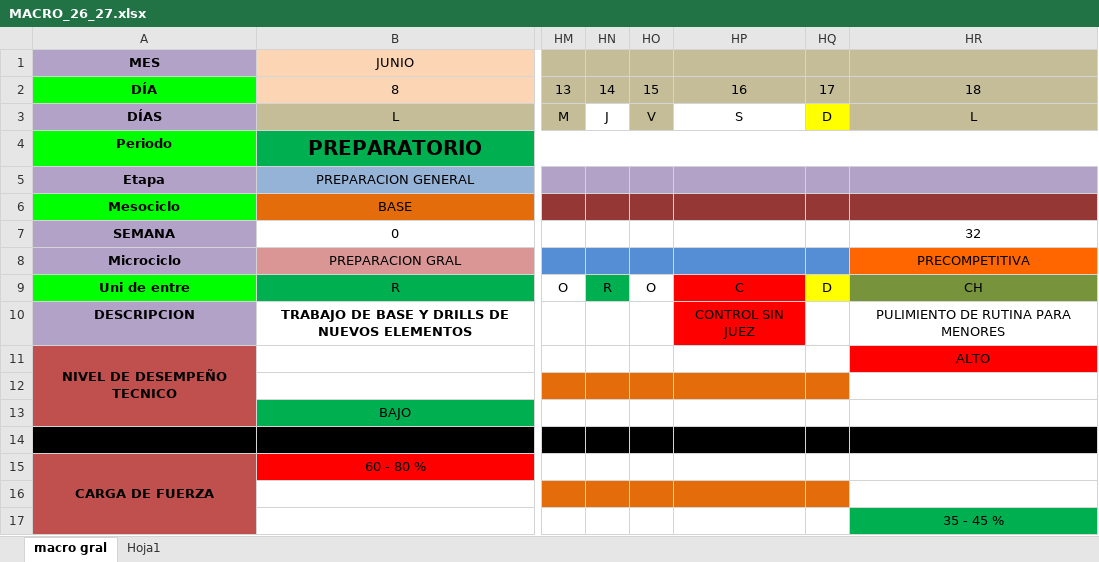
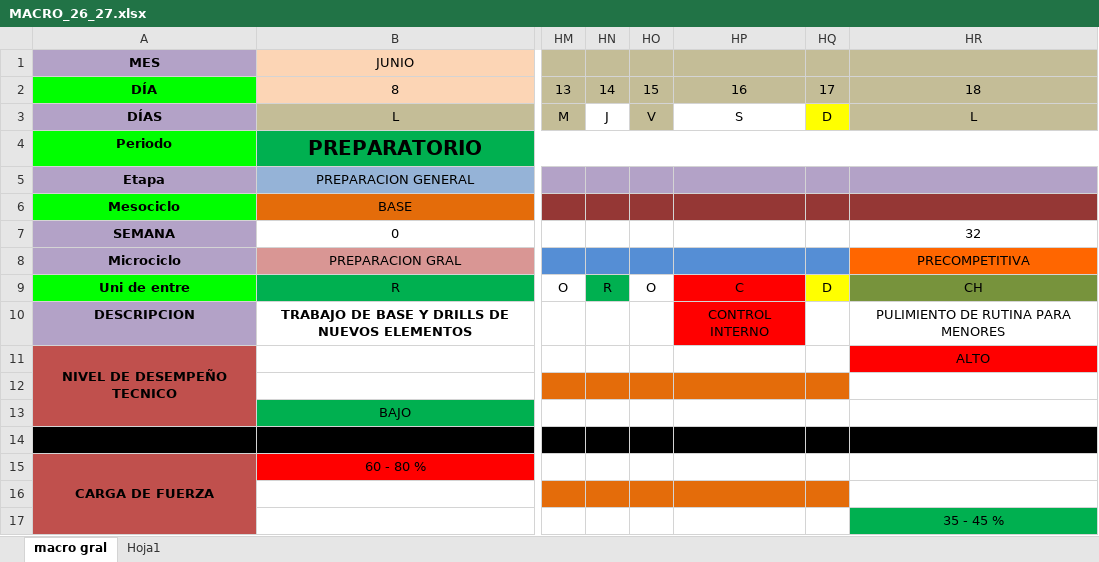
Before and after one commit to josemanueljaimemorales/GAV-APP-AKC, an Excel workbook: modulos/plan-anual/MACRO_26_27.xlsx, sheet macro gral, drawn as a sheet; only a part is shown, gaps mark what is left out; values as stored, in another font and other column widths than the file's, no borders; the diff names each change by its address in the sheet, - before the commit and + after, or states it on an @@ line.

```diff
--- a/modulos/plan-anual/MACRO_26_27.xlsx (sheet macro gral)
+++ b/modulos/plan-anual/MACRO_26_27.xlsx (sheet macro gral)
-HP10: CONTROL SIN JUEZ
+HP10: CONTROL INTERNO
```
Also changed, not shown: modulos/plan-anual/ASIGNACION DE COMPETENCIAS.xlsx.
